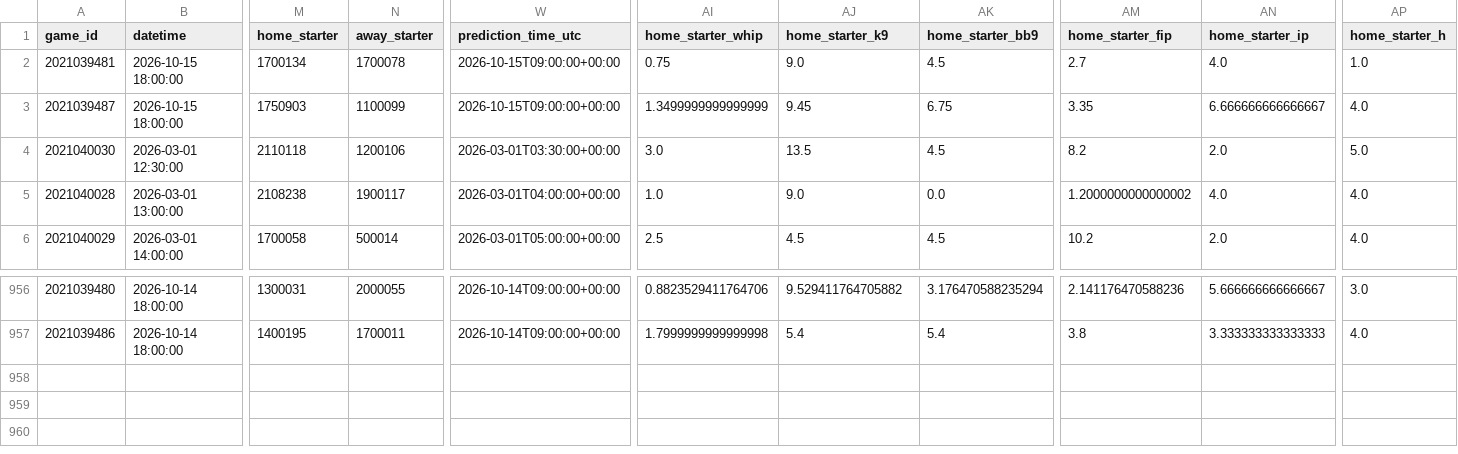
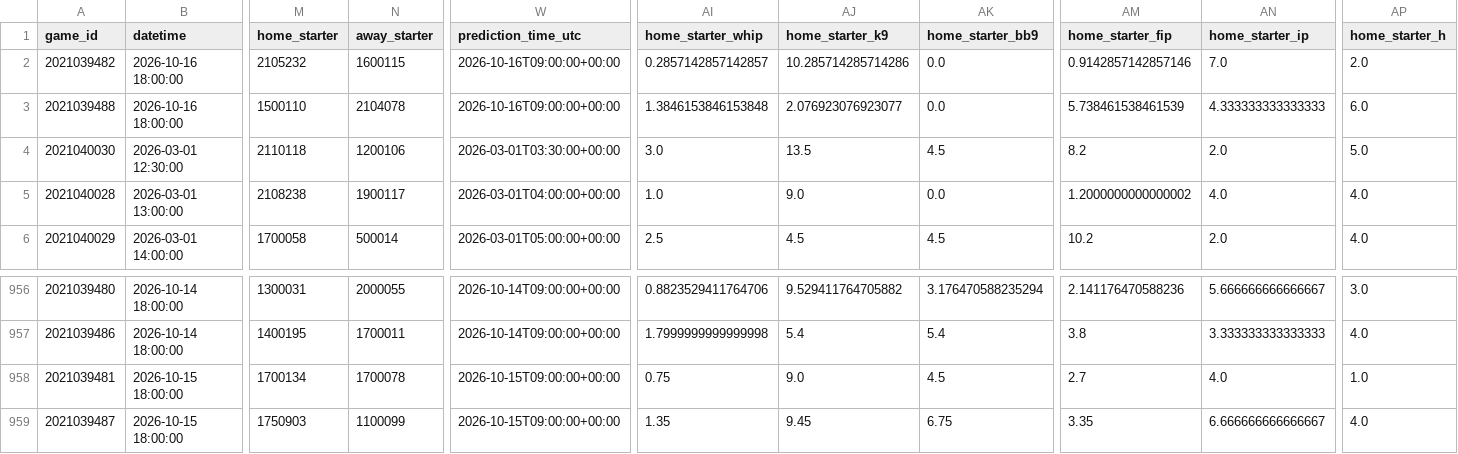
Before and after one commit to sasasotaro1202-star/Baseball, a CSV file: data/npb_games/2026_multi_source_pbp.csv, drawn as a sheet; only a part is shown, gaps mark what is left out; rows hold the shown columns only; the diff covers the shown part only; the diff names each change by its address in the sheet, - before the commit and + after, or states it on an @@ line.

```diff
--- a/data/npb_games/2026_multi_source_pbp.csv
+++ b/data/npb_games/2026_multi_source_pbp.csv
-A2 (game_id): 2021039481
+A2 (game_id): 2021039482
-B2:B3 (datetime): 2026-10-15 18:00:00
+B2:B3 (datetime): 2026-10-16 18:00:00
-M2 (home_starter): 1700134
+M2 (home_starter): 2105232
-N2 (away_starter): 1700078
+N2 (away_starter): 1600115
-W2:W3 (prediction_time_utc): 2026-10-15T09:00:00+00:00
+W2:W3 (prediction_time_utc): 2026-10-16T09:00:00+00:00
-AI2 (home_starter_whip): 0.75
+AI2 (home_starter_whip): 0.2857142857142857
-AJ2 (home_starter_k9): 9.0
+AJ2 (home_starter_k9): 10.285714285714286
-AK2 (home_starter_bb9): 4.5
+AK2 (home_starter_bb9): 0.0
-AM2 (home_starter_fip): 2.7
+AM2 (home_starter_fip): 0.9142857142857146
-AN2 (home_starter_ip): 4.0
+AN2 (home_starter_ip): 7.0
-AP2 (home_starter_h): 1.0
+AP2 (home_starter_h): 2.0
-A3 (game_id): 2021039487
+A3 (game_id): 2021039488
-M3 (home_starter): 1750903
+M3 (home_starter): 1500110
-N3 (away_starter): 1100099
+N3 (away_starter): 2104078
-AI3 (home_starter_whip): 1.3499999999999999
+AI3 (home_starter_whip): 1.3846153846153848
-AJ3 (home_starter_k9): 9.45
+AJ3 (home_starter_k9): 2.076923076923077
-AK3 (home_starter_bb9): 6.75
+AK3 (home_starter_bb9): 0.0
-AM3 (home_starter_fip): 3.35
+AM3 (home_starter_fip): 5.738461538461539
-AN3 (home_starter_ip): 6.666666666666667
+AN3 (home_starter_ip): 4.333333333333333
-AP3 (home_starter_h): 4.0
+AP3 (home_starter_h): 6.0
+row 958: 2021039481 | 2026-10-15 18:00:00 | 1700134 | 1700078 | 2026-10-15T09:00:00+00:00 | 0.75 | 9.0 | 4.5 | 2.7 | 4.0 | 1.0
+row 959: 2021039487 | 2026-10-15 18:00:00 | 1750903 | 1100099 | 2026-10-15T09:00:00+00:00 | 1.35 | 9.45 | 6.75 | 3.35 | 6.666666666666667 | 4.0
```
Also changed, not shown: 30 edited cells elsewhere in this file, data/checkpoints/2026_game_enrichment.csv, data/source_coverage.csv, 11 other files.
